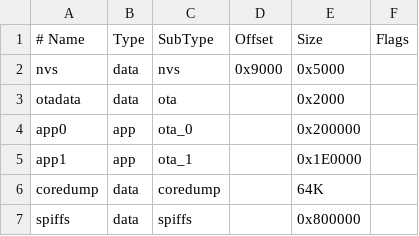
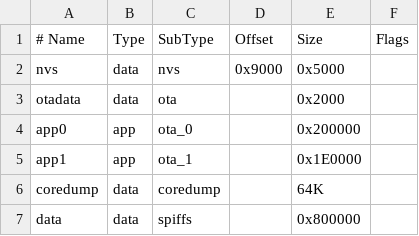
Before and after one commit to gsbernstein/embedded-app, a CSV file: esp32s3-32MB.csv, drawn as a sheet.

```diff
--- a/esp32s3-32MB.csv
+++ b/esp32s3-32MB.csv
@@ -6,2 +6,2 @@ app1,     app,  ota_1,,           0x1E0000,
 coredump, data, coredump,,        64K
-spiffs,   data, spiffs,,          0x800000,
+data,     data, spiffs,,          0x800000,
```
Also changed, not shown: internalflash.csv, 10 other files.
